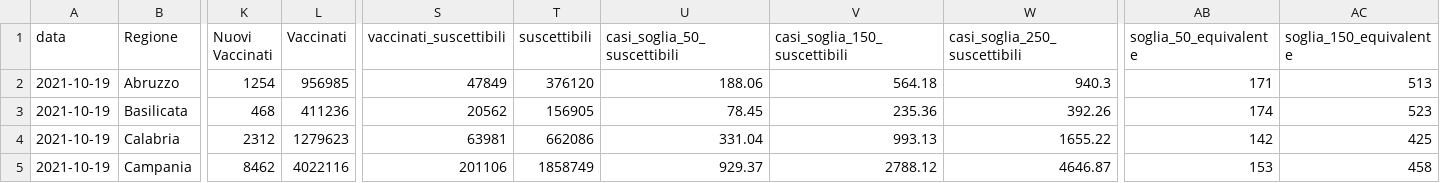
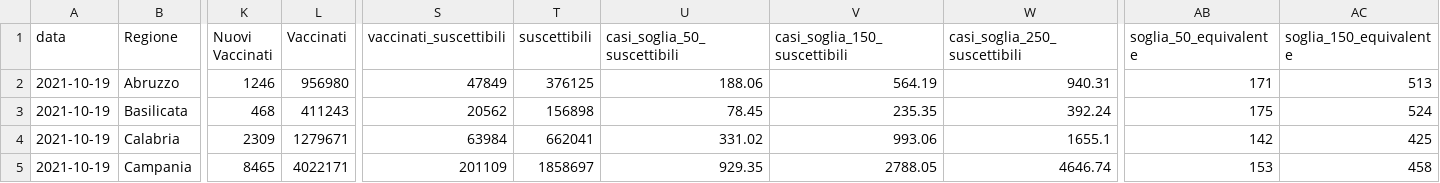
Before and after one commit to Data-Network-Lab/indicatore_zona_gialla, a CSV file: data/graph-data/tabella_semplice.csv, drawn as a sheet; only a part is shown, gaps mark what is left out; the diff covers the shown part only; the diff names each change by its address in the sheet, - before the commit and + after, or states it on an @@ line.

```diff
--- a/data/graph-data/tabella_semplice.csv
+++ b/data/graph-data/tabella_semplice.csv
-K2 (Nuovi Vaccinati): 1254
+K2 (Nuovi Vaccinati): 1246
-L2 (Vaccinati): 956985
+L2 (Vaccinati): 956980
-T2 (suscettibili): 376120
+T2 (suscettibili): 376125
-V2 (casi_soglia_150_suscettibili): 564.18
+V2 (casi_soglia_150_suscettibili): 564.19
-W2 (casi_soglia_250_suscettibili): 940.3
+W2 (casi_soglia_250_suscettibili): 940.31
-L3 (Vaccinati): 411236
+L3 (Vaccinati): 411243
-T3 (suscettibili): 156905
+T3 (suscettibili): 156898
-V3 (casi_soglia_150_suscettibili): 235.36
+V3 (casi_soglia_150_suscettibili): 235.35
-W3 (casi_soglia_250_suscettibili): 392.26
+W3 (casi_soglia_250_suscettibili): 392.24
-AB3 (soglia_50_equivalente): 174
+AB3 (soglia_50_equivalente): 175
-AC3 (soglia_150_equivalente): 523
+AC3 (soglia_150_equivalente): 524
-K4 (Nuovi Vaccinati): 2312
+K4 (Nuovi Vaccinati): 2309
-L4 (Vaccinati): 1279623
+L4 (Vaccinati): 1279671
-S4 (vaccinati_suscettibili): 63981
+S4 (vaccinati_suscettibili): 63984
-T4 (suscettibili): 662086
+T4 (suscettibili): 662041
-U4 (casi_soglia_50_suscettibili): 331.04
+U4 (casi_soglia_50_suscettibili): 331.02
-V4 (casi_soglia_150_suscettibili): 993.13
+V4 (casi_soglia_150_suscettibili): 993.06
-W4 (casi_soglia_250_suscettibili): 1655.22
+W4 (casi_soglia_250_suscettibili): 1655.1
-K5 (Nuovi Vaccinati): 8462
+K5 (Nuovi Vaccinati): 8465
-L5 (Vaccinati): 4022116
+L5 (Vaccinati): 4022171
-S5 (vaccinati_suscettibili): 201106
+S5 (vaccinati_suscettibili): 201109
-T5 (suscettibili): 1858749
+T5 (suscettibili): 1858697
-U5 (casi_soglia_50_suscettibili): 929.37
+U5 (casi_soglia_50_suscettibili): 929.35
-V5 (casi_soglia_150_suscettibili): 2788.12
+V5 (casi_soglia_150_suscettibili): 2788.05
-W5 (casi_soglia_250_suscettibili): 4646.87
+W5 (casi_soglia_250_suscettibili): 4646.74
```
Also changed, not shown: 112 edited cells elsewhere in this file, data/graph-data/scatterplot.csv, data/graph-data/variazione_giornaliera.csv, 2 other files.
